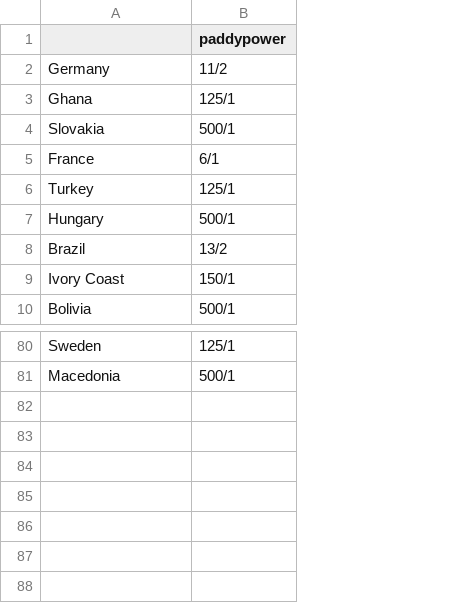
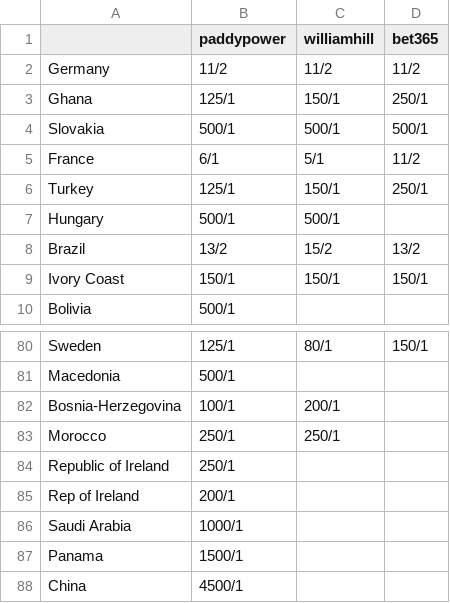
Before and after one commit to asyler/sportech_bot, a CSV file: bookmakers/matrix.csv, drawn as a sheet; only a part is shown, gaps mark what is left out; the diff names each change by its address in the sheet, - before the commit and + after, or states it on an @@ line.

Commit message:
Add williamhill support Add bet365 support

```diff
--- a/bookmakers/matrix.csv
+++ b/bookmakers/matrix.csv
+column C (williamhill), rows 2-9: 11/2 | 150/1 | 500/1 | 5/1 | 150/1 | 500/1 | 15/2 | 150/1; row 80: 80/1
+column D (bet365), rows 2-9: 11/2 | 250/1 | 500/1 | 11/2 | 250/1 |  | 13/2 | 150/1; row 80: 150/1
+row 82: Bosnia-Herzegovina | 100/1 | 200/1
+row 83: Morocco | 250/1 | 250/1
+row 84: Republic of Ireland | 250/1
+row 85: Rep of Ireland | 200/1
+row 86: Saudi Arabia | 1000/1
+row 87: Panama | 1500/1
+row 88: China | 4500/1
```
Also changed, not shown: 10 other files.
